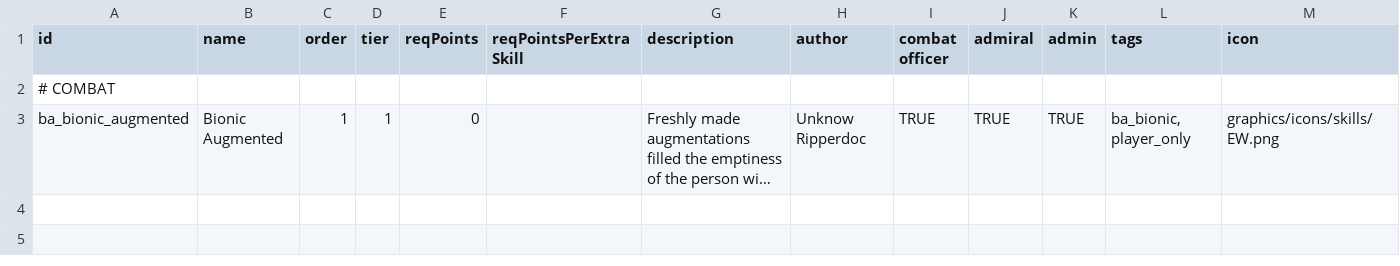
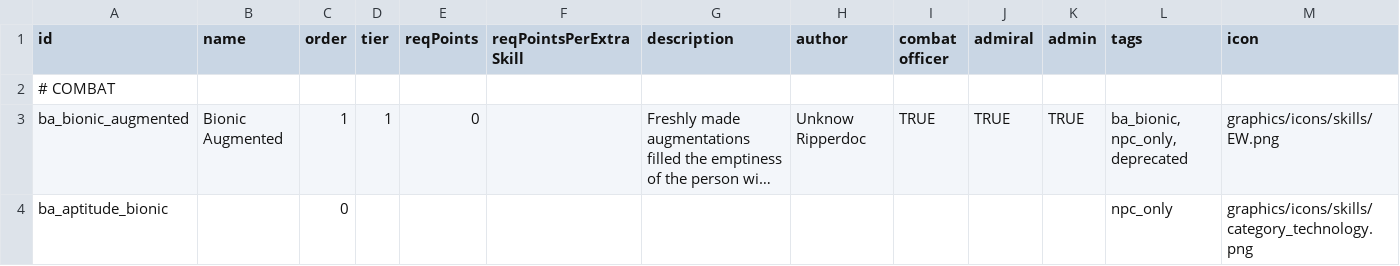
Before and after one commit to CosmicFishi/Bionic-Alteration, a CSV file: data/characters/skills/skill_data.csv, drawn as a sheet; long unchanged cells end in …; the diff names each change by its address in the sheet, - before the commit and + after, or states it on an @@ line.

```diff
--- a/data/characters/skills/skill_data.csv
+++ b/data/characters/skills/skill_data.csv
-L3 (tags): ba_bionic, player_only
+L3 (tags): ba_bionic, npc_only, deprecated
+row 4: ba_aptitude_bionic |  | 0 |  |  |  |  |  |  |  |  | npc_only | graphics/icons/skills/category_technology.png
```
Also changed, not shown: data/campaign/rules.csv, 47 other files.
